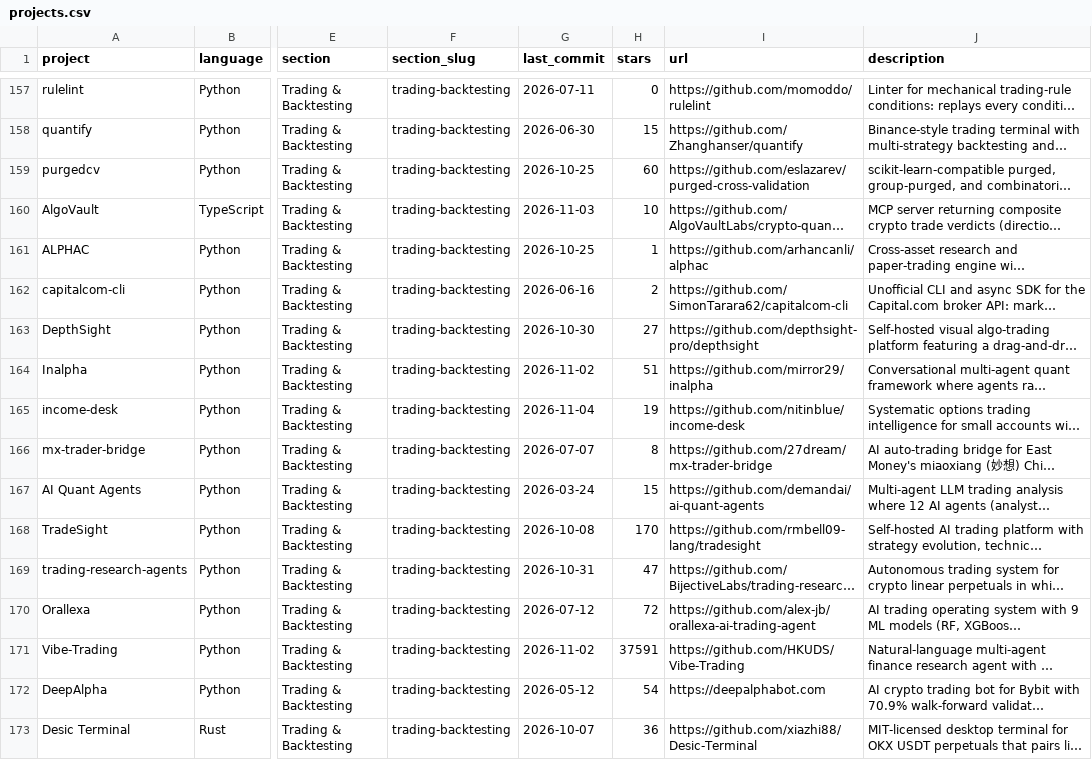
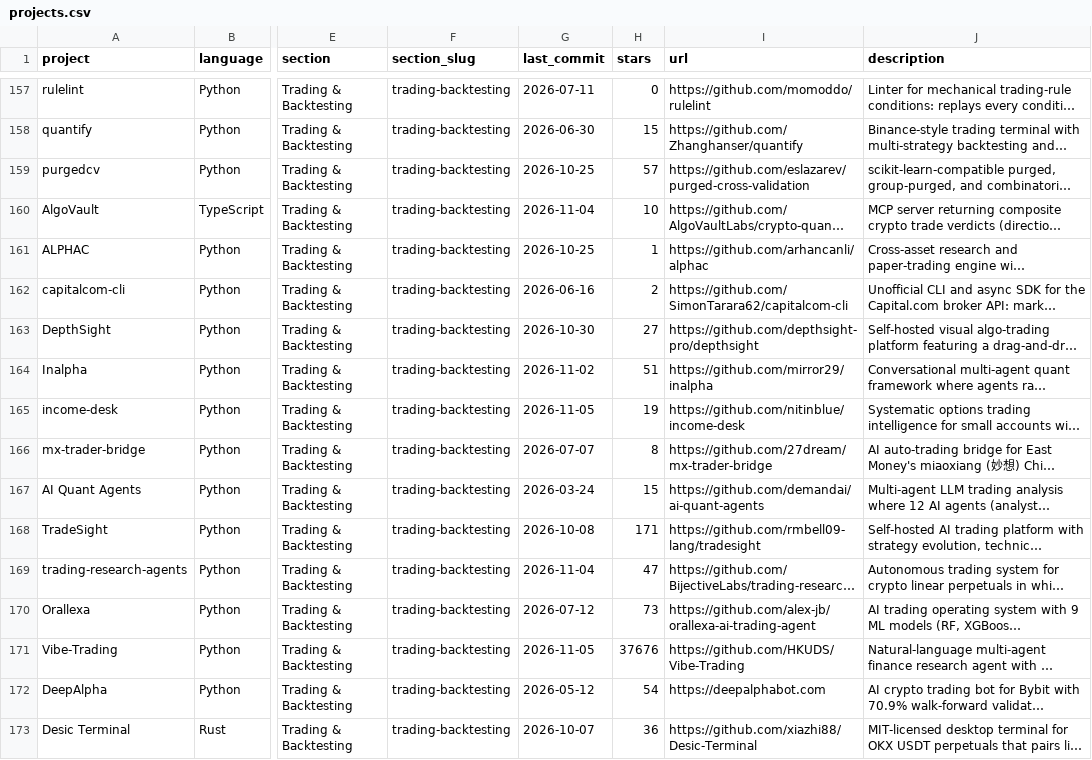
Before and after one commit to markjdvorak/awesome-quant, a CSV file: projects.csv, drawn as a sheet; only a part is shown, gaps mark what is left out; long unchanged cells end in …; the diff covers the shown part only; the diff names each change by its address in the sheet, - before the commit and + after, or states it on an @@ line.

```diff
--- a/projects.csv
+++ b/projects.csv
-H159 (stars): 60
+H159 (stars): 57
-G160 (last_commit): 2026-11-03
+G160 (last_commit): 2026-11-04
-G165 (last_commit): 2026-11-04
+G165 (last_commit): 2026-11-05
-H168 (stars): 170
+H168 (stars): 171
-G169 (last_commit): 2026-10-31
+G169 (last_commit): 2026-11-04
-H170 (stars): 72
+H170 (stars): 73
-G171 (last_commit): 2026-11-02
+G171 (last_commit): 2026-11-05
-H171 (stars): 37591
+H171 (stars): 37676
```
Also changed, not shown: 186 edited cells elsewhere in this file, 1 other file.
